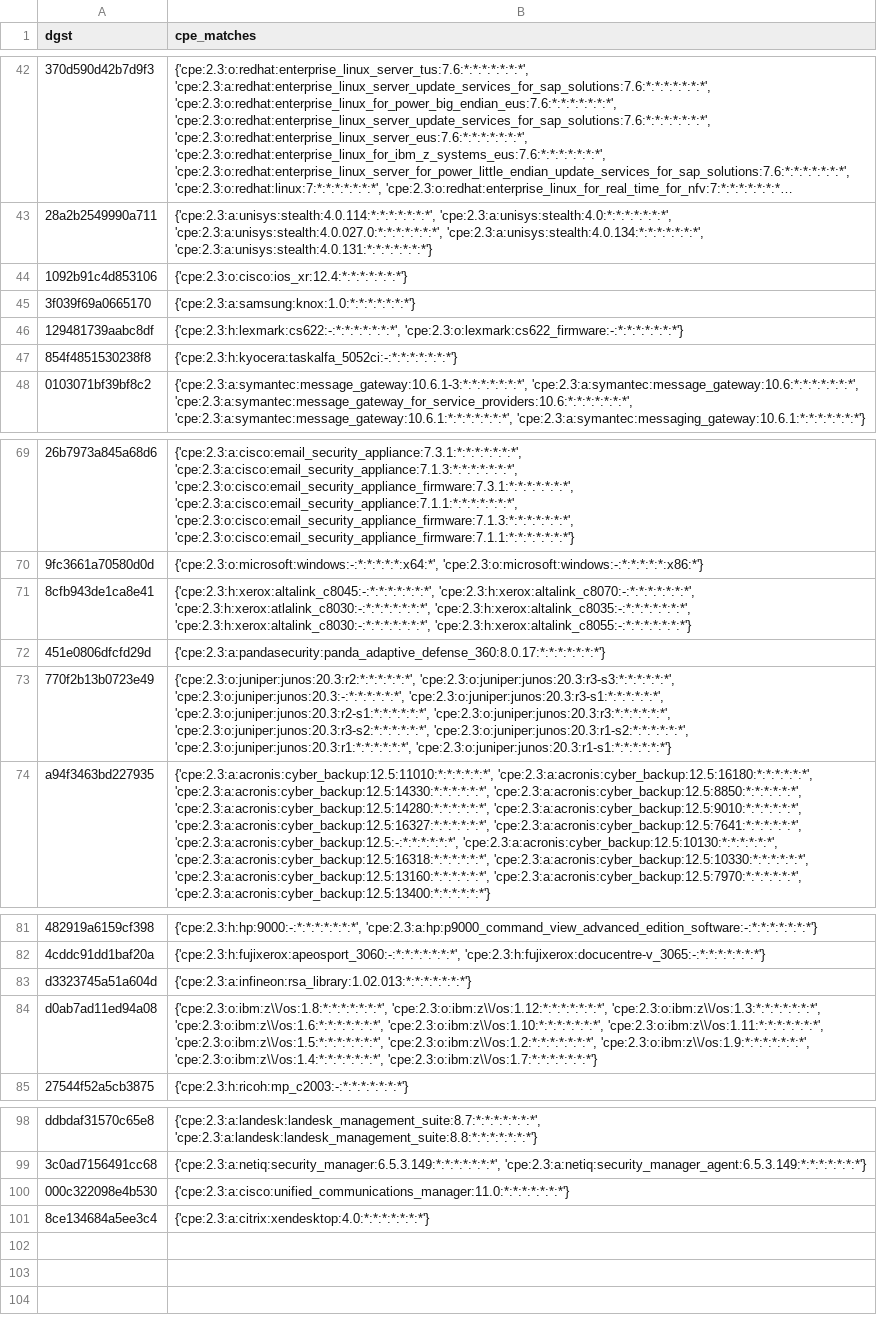
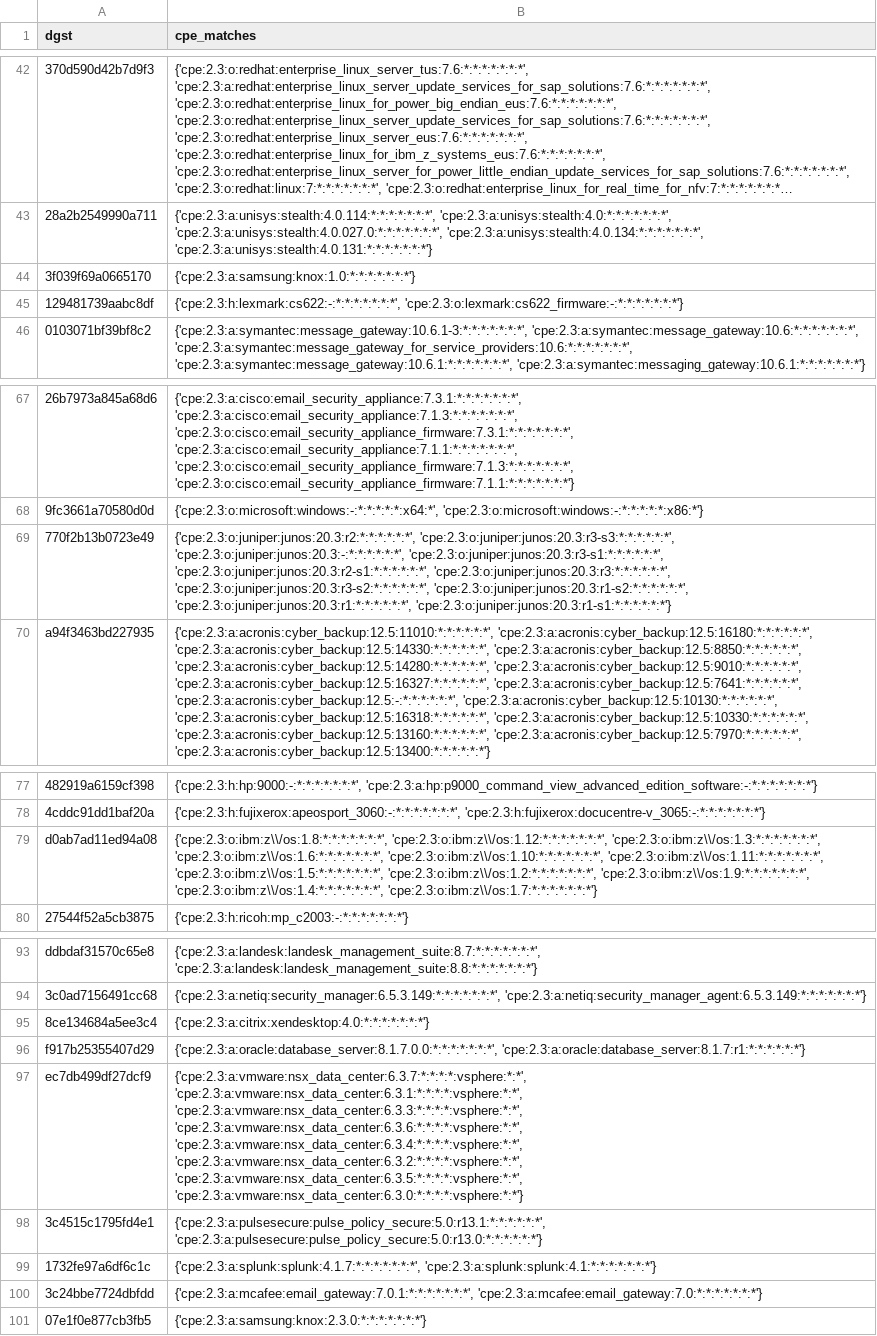
Before and after one commit to crocs-muni/sec-certs, a CSV file: data/cpe_eval/random.csv, drawn as a sheet; only a part is shown, gaps mark what is left out; long unchanged cells end in …; removed rows and columns are numbered as before the commit, all else as after; the diff names each change by its address in the sheet, - before the commit and + after, or states it on an @@ line.

```diff
--- a/data/cpe_eval/random.csv
+++ b/data/cpe_eval/random.csv
-row 44: 1092b91c4d853106 | {'cpe:2.3:o:cisco:ios_xr:12.4:*:*:*:*:*:*:*'}
-row 47: 854f4851530238f8 | {'cpe:2.3:h:kyocera:taskalfa_5052ci:-:*:*:*:*:*:*:*'}
-row 71: 8cfb943de1ca8e41 | {'cpe:2.3:h:xerox:altalink_c8045:-:*:*:*:*:*:*:*', 'cpe:2.3:h:xerox:altalink_c8070:-:*:*:*:*:*:*:*', 'cpe:2.3:h:xerox:atlalink_c8030:-:*:*:*:*:*:*:*', 'cpe:2.3:h:xerox:altalink_c8035:-:*:*:*:*:*:*:*', 'cpe:2.3:h:xerox:altalink_c8030:-:*:*:*:*:*:*:*', 'cpe:2.3:h:xerox:altalink_c8055:-:*:*:*:*:*:*:*'}
-row 72: 451e0806dfcfd29d | {'cpe:2.3:a:pandasecurity:panda_adaptive_defense_360:8.0.17:*:*:*:*:*:*:*'}
-row 83: d3323745a51a604d | {'cpe:2.3:a:infineon:rsa_library:1.02.013:*:*:*:*:*:*:*'}
-row 100: 000c322098e4b530 | {'cpe:2.3:a:cisco:unified_communications_manager:11.0:*:*:*:*:*:*:*'}
+row 96: f917b25355407d29 | {'cpe:2.3:a:oracle:database_server:8.1.7.0.0:*:*:*:*:*:*:*', 'cpe:2.3:a:oracle:database_server:8.1.7:r1:*:*:*:*:*:*'}
+row 97: ec7db499df27dcf9 | {'cpe:2.3:a:vmware:nsx_data_center:6.3.7:*:*:*:*:vsphere:*:*', 'cpe:2.3:a:vmware:nsx_data_center:6.3.1:*:*:*:*:vsphere:*:*', 'cpe:2.3:a:vmware:nsx_data_center:6.3.3:*:*:*:*:vsphere:*:*', 'cpe:2.3:a:vmware:nsx_data_center:6.3.6:*:*:*:*:vsphere:*:*', 'cpe:2.3:a:vmware:nsx_data_center:6.3.4:*:*:*:*:vsphere:*:*', 'cpe:2.3:a:vmware:nsx_data_center:6.3.2:*:*:*:*:vsphere:*:*', 'cpe:2.3:a:vmware:nsx_data_center:6.3.5:*:*:*:*:vsphere:*:*', 'cpe:2.3:a:vmware:nsx_data_center:6.3.0:*:*:*:*:vsphere:*:*'}
+row 98: 3c4515c1795fd4e1 | {'cpe:2.3:a:pulsesecure:pulse_policy_secure:5.0:r13.1:*:*:*:*:*:*', 'cpe:2.3:a:pulsesecure:pulse_policy_secure:5.0:r13.0:*:*:*:*:*:*'}
+row 99: 1732fe97a6df6c1c | {'cpe:2.3:a:splunk:splunk:4.1.7:*:*:*:*:*:*:*', 'cpe:2.3:a:splunk:splunk:4.1:*:*:*:*:*:*:*'}
+row 100: 3c24bbe7724dbfdd | {'cpe:2.3:a:mcafee:email_gateway:7.0.1:*:*:*:*:*:*:*', 'cpe:2.3:a:mcafee:email_gateway:7.0:*:*:*:*:*:*:*'}
+row 101: 07e1f0e877cb3fb5 | {'cpe:2.3:a:samsung:knox:2.3.0:*:*:*:*:*:*:*'}
```
Also changed, not shown: 1 other file.
